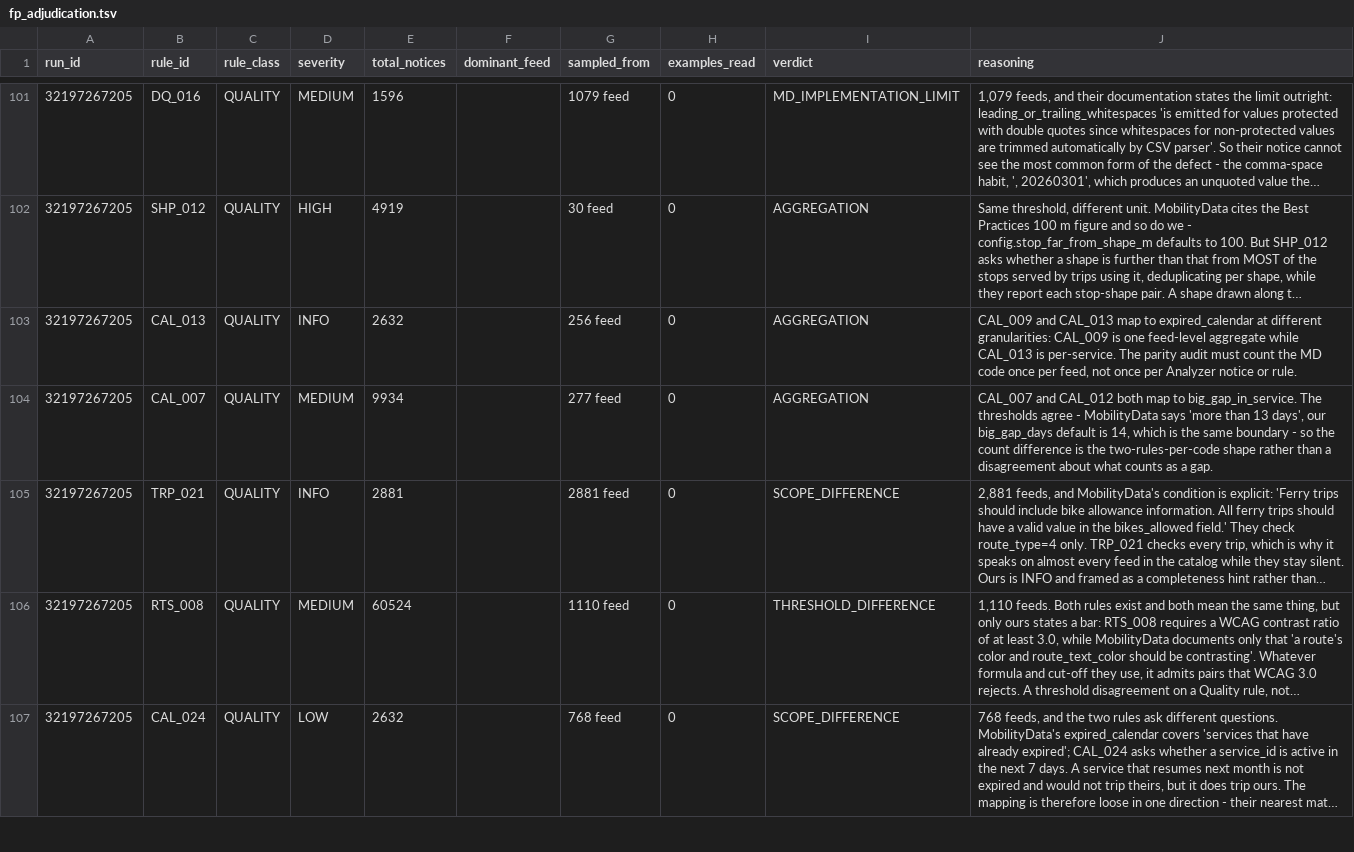
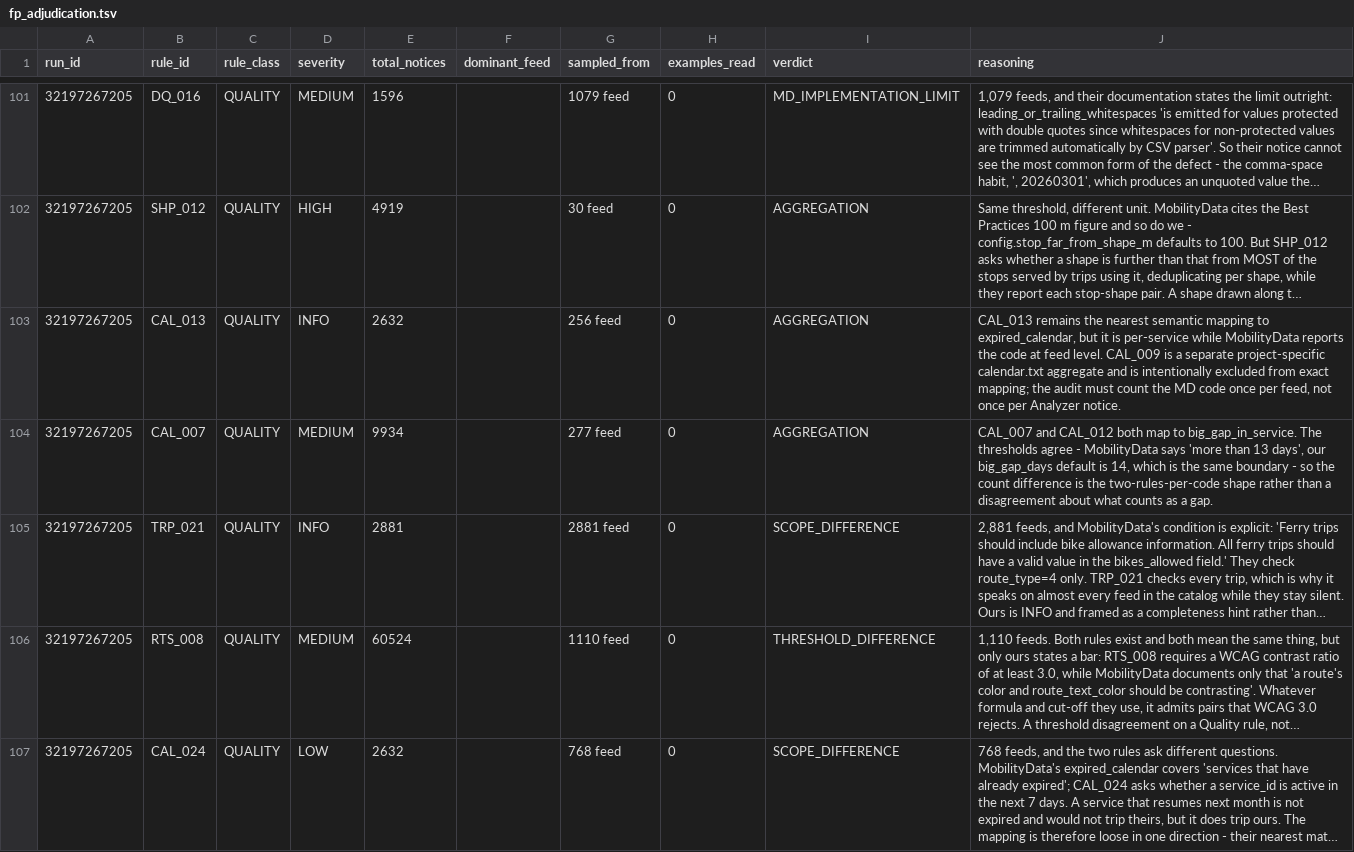
Before and after one commit to ttezer/gtfs-analyzer, a TSV file: spec-audit/fp_adjudication.tsv, drawn as a sheet; only a part is shown, gaps mark what is left out; long unchanged cells end in …; the diff names each change by its address in the sheet, - before the commit and + after, or states it on an @@ line.

Commit message:
fix: tighten calendar and shape parity mappings

```diff
--- a/spec-audit/fp_adjudication.tsv
+++ b/spec-audit/fp_adjudication.tsv
-J103 (reasoning): CAL_009 and CAL_013 map to expired_calendar at different granularities: CAL_009 is one feed-level aggregate while CAL_013 is per-service. The parity audit must count the MD code once per feed, not once per Analyzer notice or rule.
+J103 (reasoning): CAL_013 remains the nearest semantic mapping to expired_calendar, but it is per-service while MobilityData reports the code at feed level. CAL_009 is a separate project-specific calendar.txt aggregate and is intentionally excluded from exact mapping; the audit must count the MD code once per feed, not once per Analyzer notice.
```
Also changed, not shown: 6 other files.
